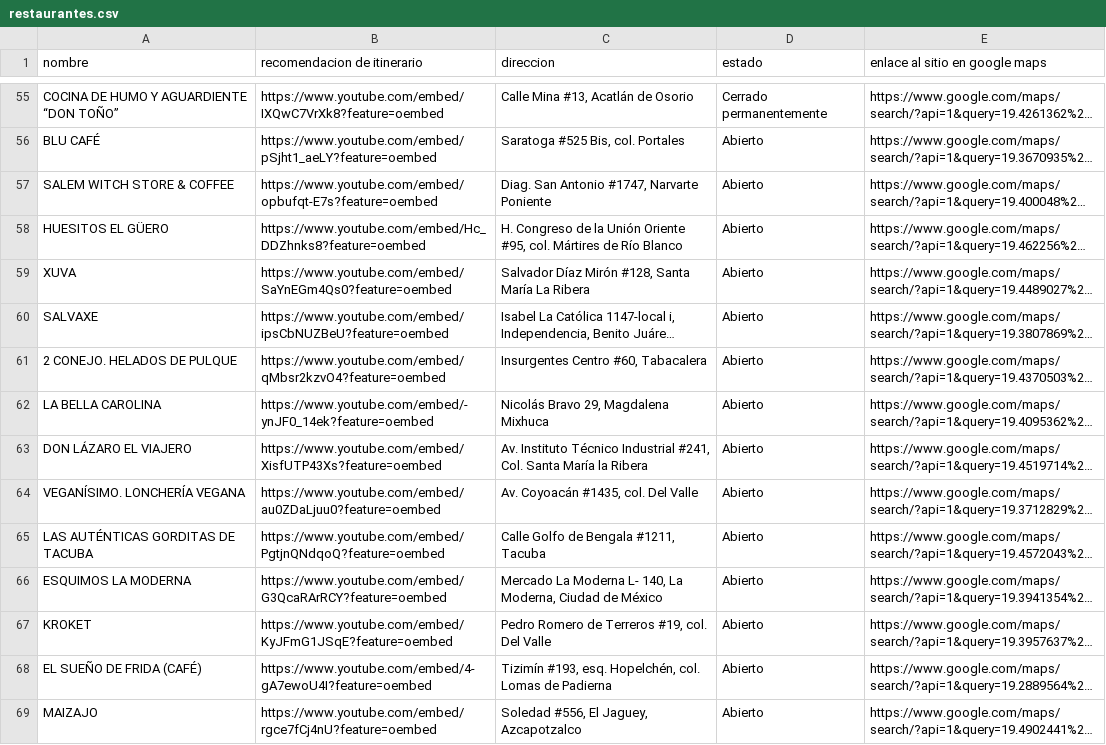
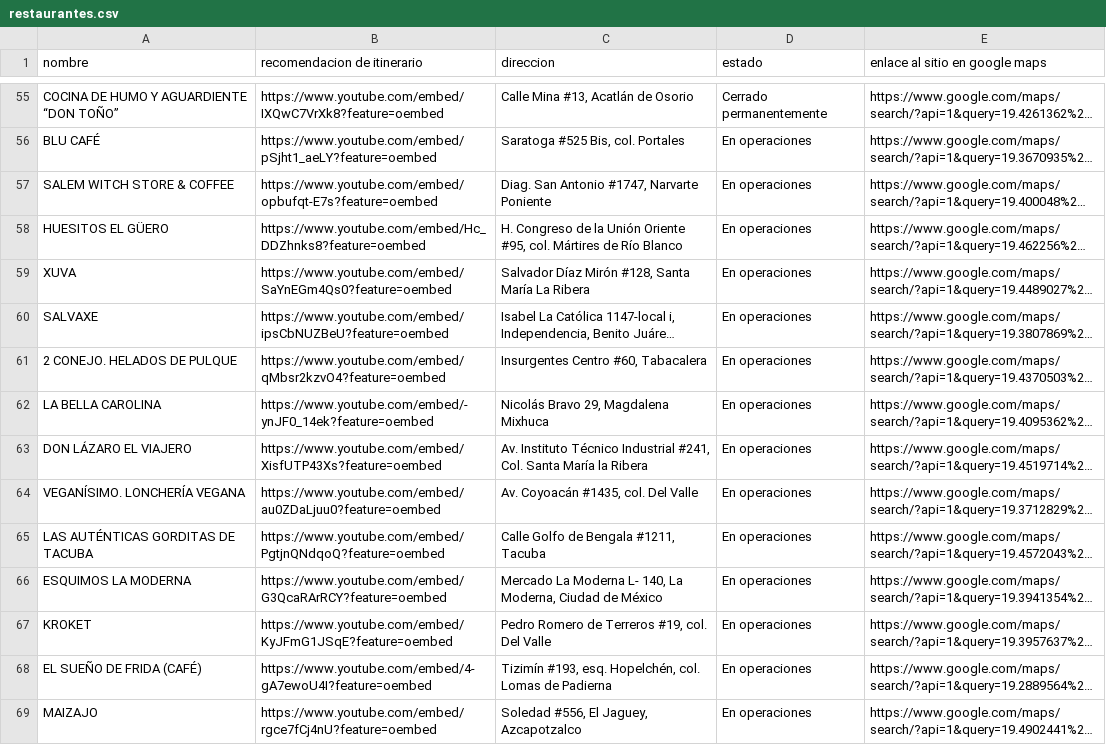
Before and after one commit to silurio/itinerario, a CSV file: assets/restaurantes.csv, drawn as a sheet; only a part is shown, gaps mark what is left out; long unchanged cells end in …; the diff covers the shown part only; the diff names each change by its address in the sheet, - before the commit and + after, or states it on an @@ line.

Commit message:
fix(restaurantes.csv): Se corrige el estado de Abierto a En operaciones

```diff
--- a/assets/restaurantes.csv
+++ b/assets/restaurantes.csv
-D56:D69 (estado): Abierto
+D56:D69 (estado): En operaciones
```
Also changed, not shown: 151 edited cells elsewhere in this file.
